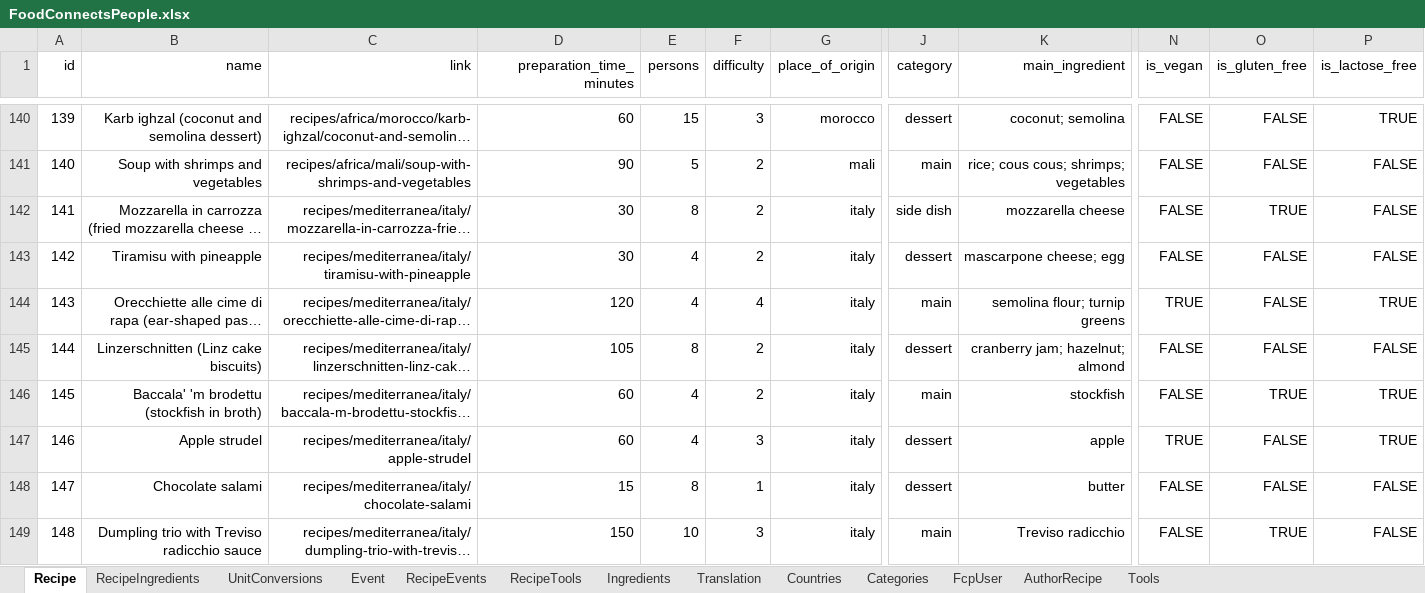
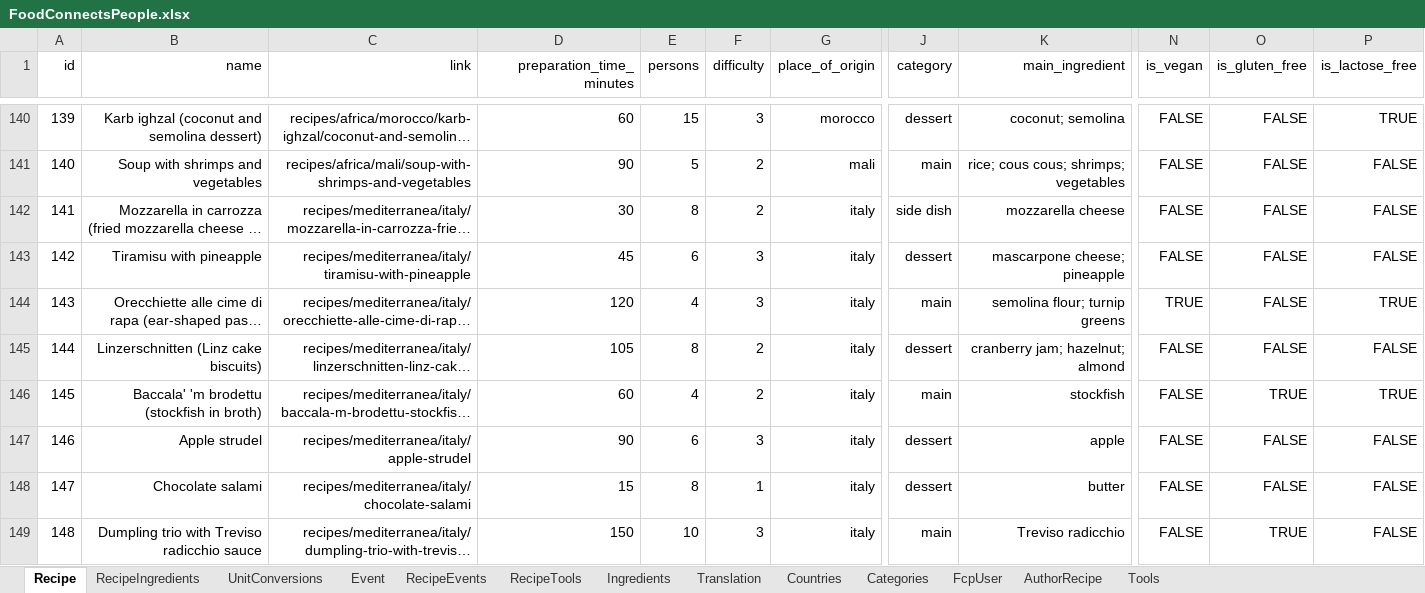
Before and after one commit to FoodConnectsPeople/foodconnectspeople-tool, an Excel workbook: data_sources/scripts/files/FoodConnectsPeople.xlsx, sheet Recipe, drawn as a sheet; only a part is shown, gaps mark what is left out; long unchanged cells end in …; values as stored, in another font and other column widths than the file's, no borders; the diff covers the shown part only; the diff names each change by its address in the sheet, - before the commit and + after, or states it on an @@ line.

Commit message:
Three more CusCus II recipes

```diff
--- a/data_sources/scripts/files/FoodConnectsPeople.xlsx (sheet Recipe)
+++ b/data_sources/scripts/files/FoodConnectsPeople.xlsx (sheet Recipe)
-O142 (is_gluten_free): TRUE
+O142 (is_gluten_free): FALSE
-D143 (preparation_time_minutes): 30
+D143 (preparation_time_minutes): 45
-E143 (persons): 4
+E143 (persons): 6
-F143 (difficulty): 2
+F143 (difficulty): 3
-K143 (main_ingredient): mascarpone cheese; egg
+K143 (main_ingredient): mascarpone cheese; pineapple
-F144 (difficulty): 4
+F144 (difficulty): 3
-D147 (preparation_time_minutes): 60
+D147 (preparation_time_minutes): 90
-E147 (persons): 4
+E147 (persons): 6
-N147 (is_vegan): TRUE
+N147 (is_vegan): FALSE
-P147 (is_lactose_free): TRUE
+P147 (is_lactose_free): FALSE
```
Also changed, not shown: 3 added rows and 2 edited cells elsewhere in this sheet, sheet RecipeIngredients, sheet RecipeTools, sheet UnitConversions, sheet Translation, sheet Ingredients, sheet AuthorRecipe, 2 more sheets, 9 other files.
